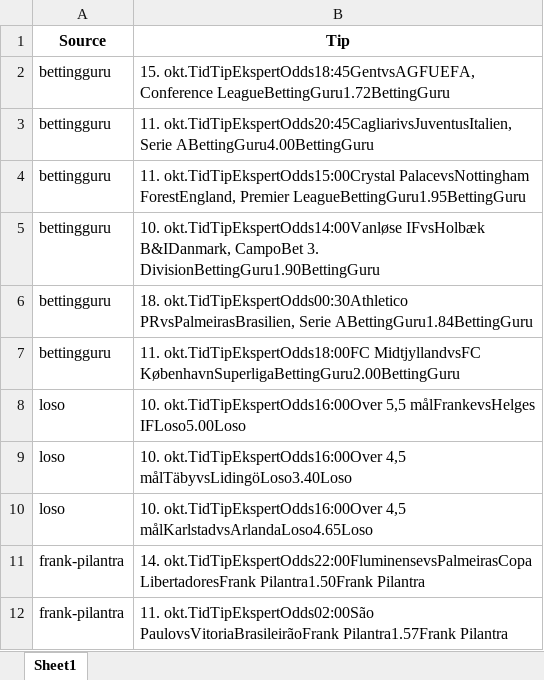
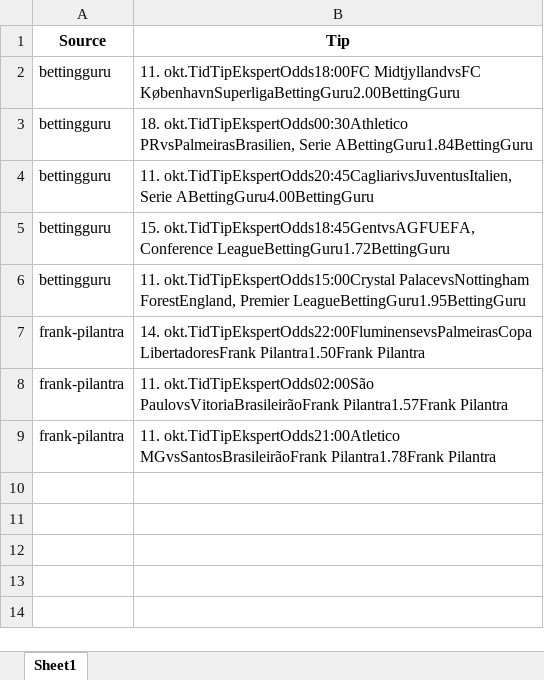
Before and after one commit to mahmad789/alerts, an Excel workbook: betting_tips.xlsx, sheet Sheet1, drawn as a sheet; values as stored, in another font and other column widths than the file's, no borders; removed rows and columns are numbered as before the commit, all else as after; the diff names each change by its address in the sheet, - before the commit and + after, or states it on an @@ line.

```diff
--- a/betting_tips.xlsx (sheet Sheet1)
+++ b/betting_tips.xlsx (sheet Sheet1)
@@ row 7 moved to row 2: bettingguru @@
@@ row 6 moved to row 3: bettingguru @@
@@ row 3 moved to row 4: bettingguru @@
-row 5: bettingguru | 10. okt.TidTipEkspertOdds14:00Vanløse IFvsHolbæk B&IDanmark, CampoBet 3. DivisionBettingGuru1.90BettingGuru
-row 8: loso | 10. okt.TidTipEkspertOdds16:00Over 5,5 målFrankevsHelges IFLoso5.00Loso
-row 9: loso | 10. okt.TidTipEkspertOdds16:00Over 4,5 målTäbyvsLidingöLoso3.40Loso
-row 10: loso | 10. okt.TidTipEkspertOdds16:00Over 4,5 målKarlstadvsArlandaLoso4.65Loso
+row 9: frank-pilantra | 11. okt.TidTipEkspertOdds21:00Atletico MGvsSantosBrasileirãoFrank Pilantra1.78Frank Pilantra
```
